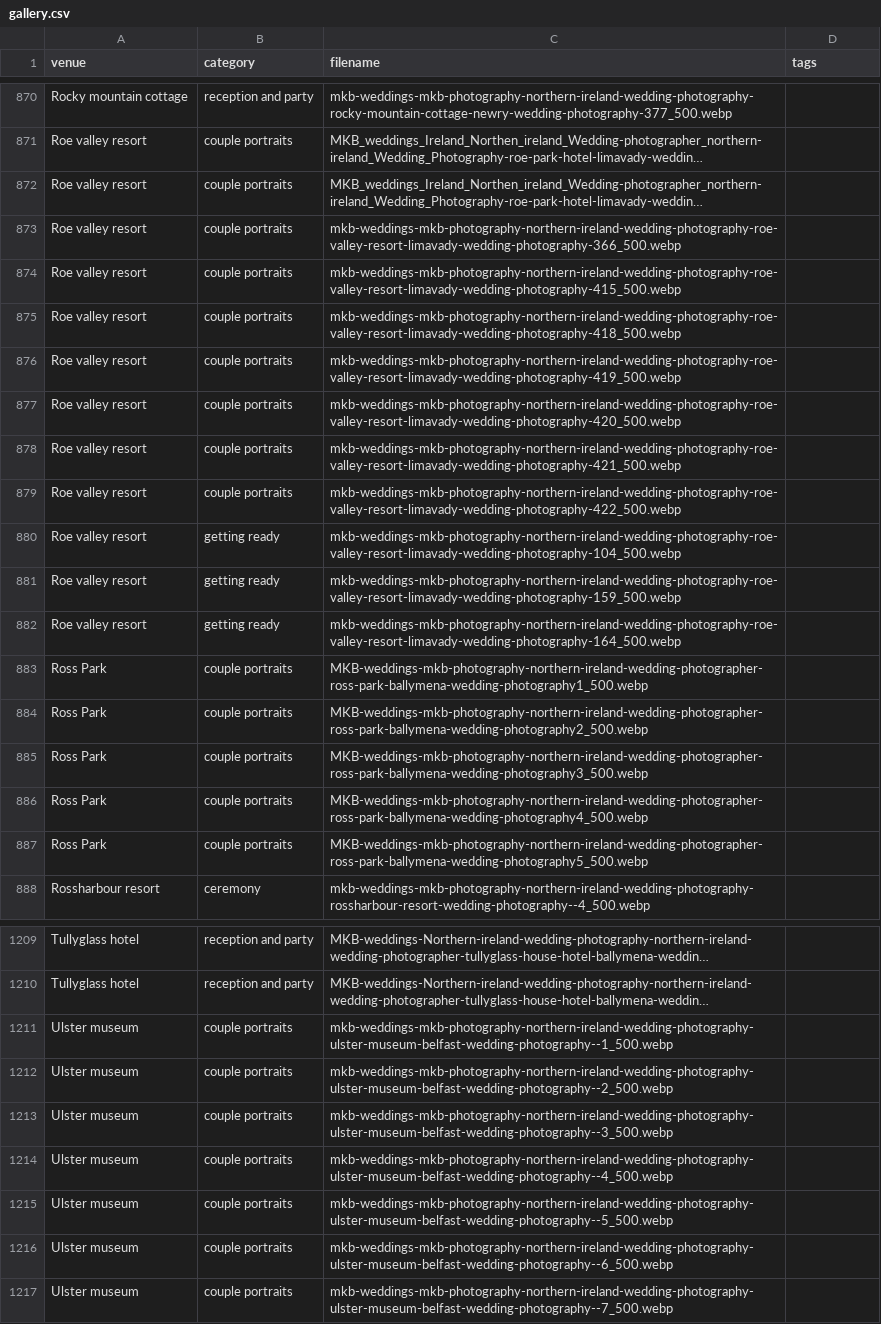
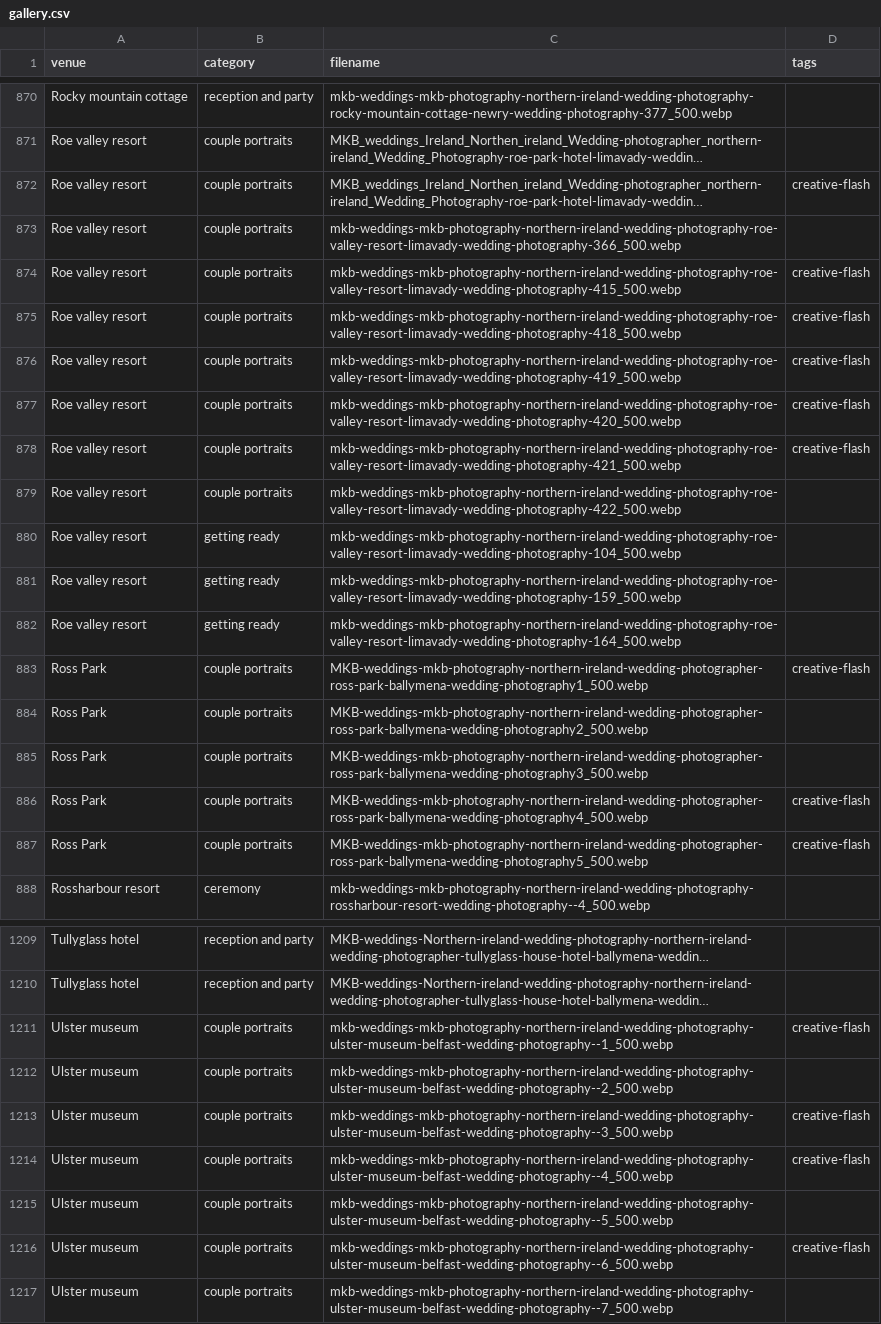
Before and after one commit to mkbarnes2001/mkb-weddings, a CSV file: public/gallery.csv, drawn as a sheet; only a part is shown, gaps mark what is left out; long unchanged cells end in …; the diff covers the shown part only; the diff names each change by its address in the sheet, - before the commit and + after, or states it on an @@ line.

```diff
--- a/public/gallery.csv
+++ b/public/gallery.csv
-D872 (tags): (empty)
+D872 (tags): creative-flash
-D874:D878 (tags): (empty)
+D874:D878 (tags): creative-flash
-D883 (tags): (empty)
+D883 (tags): creative-flash
-D886:D887 (tags): (empty)
+D886:D887 (tags): creative-flash
-D1211 (tags): (empty)
+D1211 (tags): creative-flash
-D1213:D1214 (tags): (empty)
+D1213:D1214 (tags): creative-flash
-D1216 (tags): (empty)
+D1216 (tags): creative-flash
```
Also changed, not shown: 111 edited cells elsewhere in this file.
